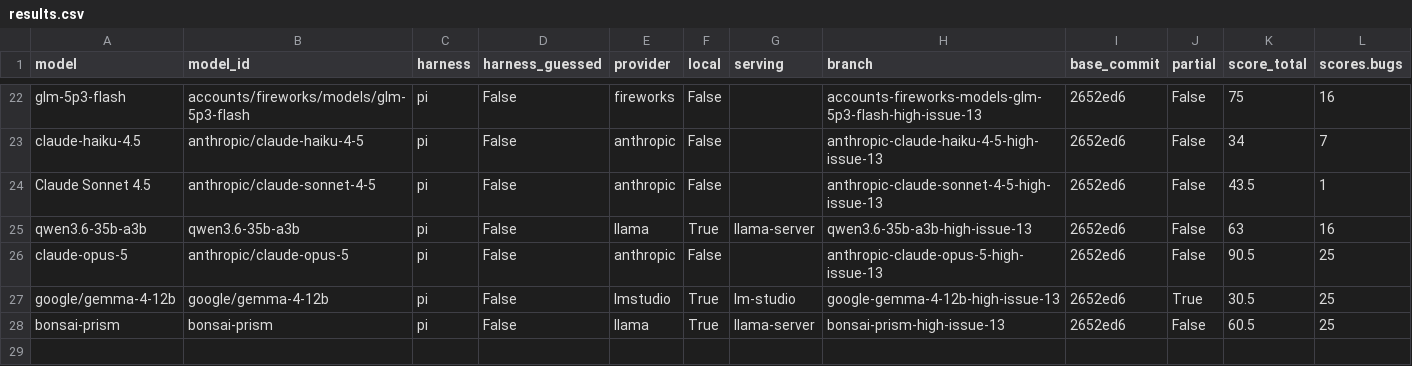
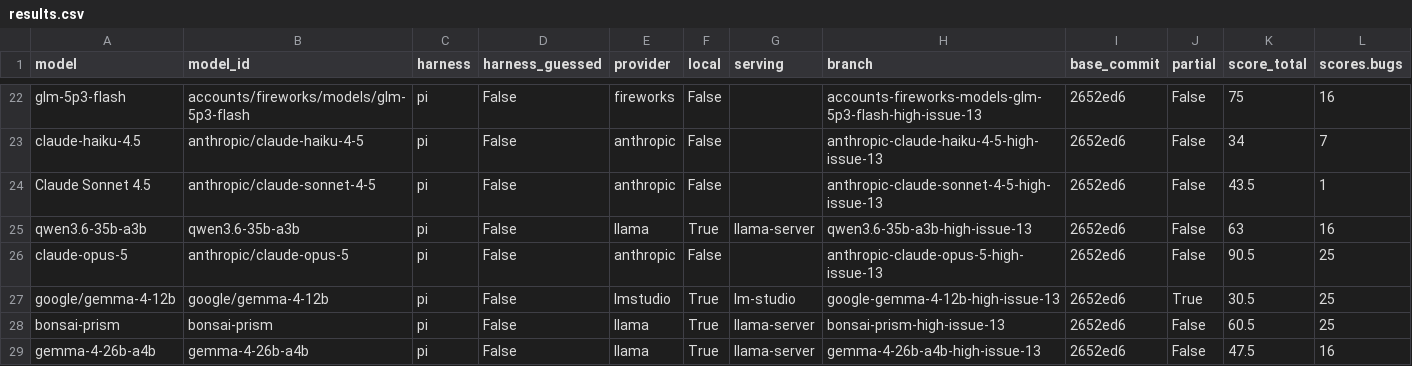
Before and after one commit to irae/choose-a-local-llm, a CSV file: benchmarks/mendel/results.csv, drawn as a sheet; only a part is shown, gaps mark what is left out; rows hold the shown columns only; the diff names each change by its address in the sheet, - before the commit and + after, or states it on an @@ line.

```diff
--- a/benchmarks/mendel/results.csv
+++ b/benchmarks/mendel/results.csv
+row 29: gemma-4-26b-a4b | gemma-4-26b-a4b | pi | False | llama | True | llama-server | gemma-4-26b-a4b-high-issue-13 | 2652ed6 | False | 47.5 | 16
```
Also changed, not shown: 3 other files.
